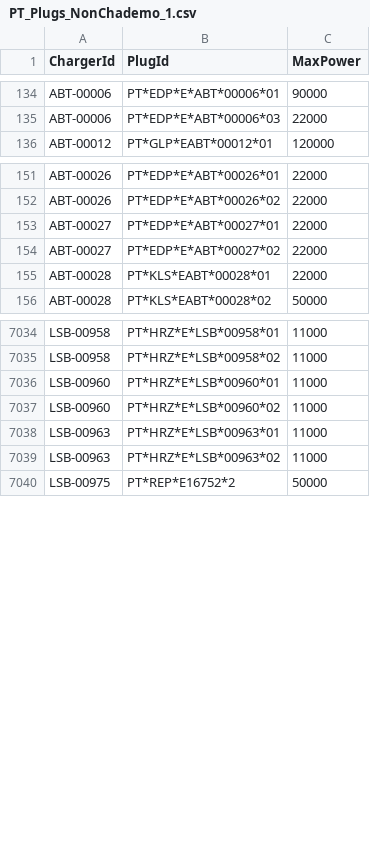
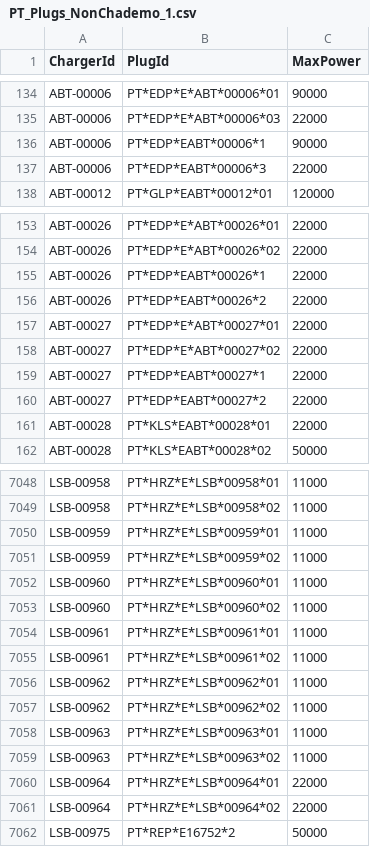
Before and after one commit to pmreis/emobility, a CSV file: data/outputs/PT_Plugs_NonChademo_1.csv, drawn as a sheet; only a part is shown, gaps mark what is left out; the diff covers the shown part only; the diff names each change by its address in the sheet, - before the commit and + after, or states it on an @@ line.

```diff
--- a/data/outputs/PT_Plugs_NonChademo_1.csv
+++ b/data/outputs/PT_Plugs_NonChademo_1.csv
+row 136: ABT-00006 | PT*EDP*EABT*00006*1 | 90000
+row 137: ABT-00006 | PT*EDP*EABT*00006*3 | 22000
+row 155: ABT-00026 | PT*EDP*EABT*00026*1 | 22000
+row 156: ABT-00026 | PT*EDP*EABT*00026*2 | 22000
+row 159: ABT-00027 | PT*EDP*EABT*00027*1 | 22000
+row 160: ABT-00027 | PT*EDP*EABT*00027*2 | 22000
+row 7050: LSB-00959 | PT*HRZ*E*LSB*00959*01 | 11000
+row 7051: LSB-00959 | PT*HRZ*E*LSB*00959*02 | 11000
+row 7054: LSB-00961 | PT*HRZ*E*LSB*00961*01 | 11000
+row 7055: LSB-00961 | PT*HRZ*E*LSB*00961*02 | 11000
+row 7056: LSB-00962 | PT*HRZ*E*LSB*00962*01 | 11000
+row 7057: LSB-00962 | PT*HRZ*E*LSB*00962*02 | 11000
+row 7060: LSB-00964 | PT*HRZ*E*LSB*00964*01 | 22000
+row 7061: LSB-00964 | PT*HRZ*E*LSB*00964*02 | 22000
```
Also changed, not shown: 8 added rows elsewhere in this file, data/outputs/PT_Chargers.csv, data/outputs/PT_Chargers_New_Today.csv, 5 other files.
